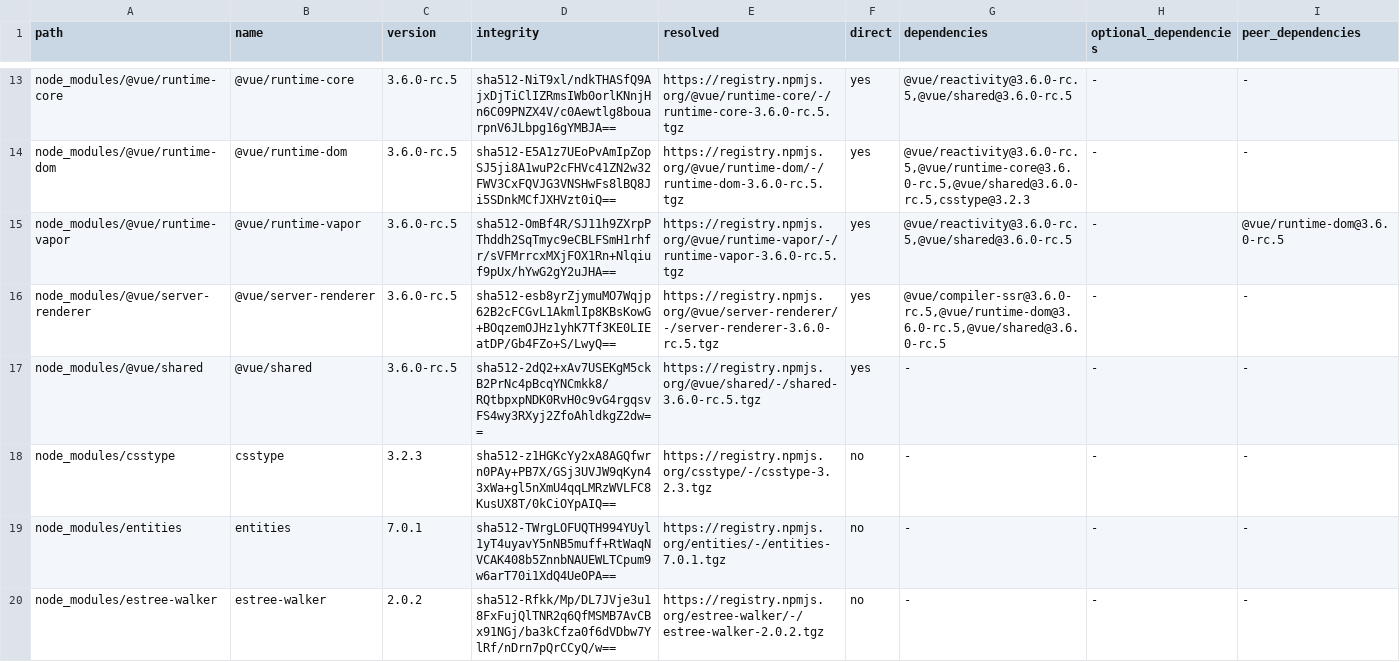
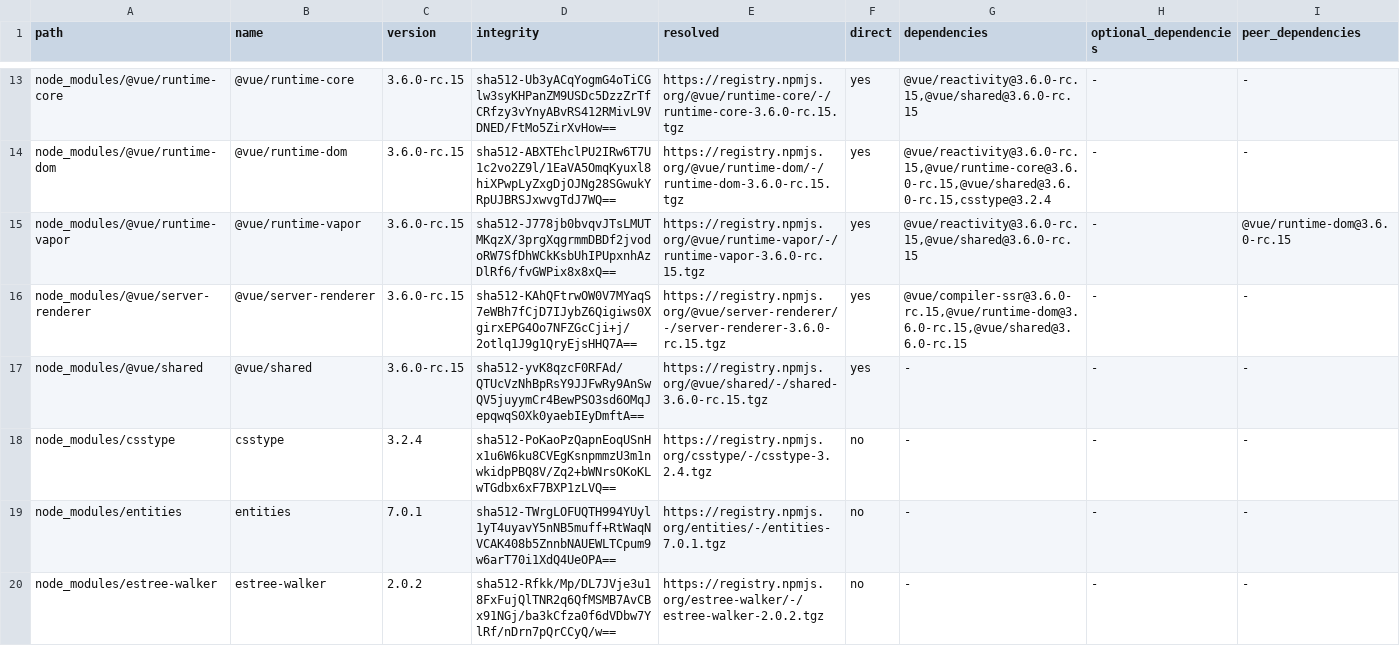
Before and after one commit to pikax/verter, a TSV file: packages/framework-conformance-harness/evidence/oracles/vue/closure.tsv, drawn as a sheet; only a part is shown, gaps mark what is left out; the diff covers the shown part only; the diff names each change by its address in the sheet, - before the commit and + after, or states it on an @@ line.

```diff
--- a/packages/framework-conformance-harness/evidence/oracles/vue/closure.tsv
+++ b/packages/framework-conformance-harness/evidence/oracles/vue/closure.tsv
-C13:C17 (version): 3.6.0-rc.5
+C13:C17 (version): 3.6.0-rc.15
-D13 (integrity): sha512-NiT9xl/ndkTHASfQ9AjxDjTiClIZRmsIWb0orlKNnjHn6C09PNZX4V/c0Aewtlg8bouarpnV6JLbpg16gYMBJA==
+D13 (integrity): sha512-Ub3yACqYogmG4oTiCGlw3syKHPanZM9USDc5DzzZrTfCRfzy3vYnyABvRS412RMivL9VDNED/FtMo5ZirXvHow==
-E13 (resolved): https://registry.npmjs.org/@vue/runtime-core/-/runtime-core-3.6.0-rc.5.tgz
+E13 (resolved): https://registry.npmjs.org/@vue/runtime-core/-/runtime-core-3.6.0-rc.15.tgz
-G13 (dependencies): @vue/reactivity@3.6.0-rc.5,@vue/shared@3.6.0-rc.5
+G13 (dependencies): @vue/reactivity@3.6.0-rc.15,@vue/shared@3.6.0-rc.15
-D14 (integrity): sha512-E5A1z7UEoPvAmIpZopSJ5ji8A1wuP2cFHVc41ZN2w32FWV3CxFQVJG3VNSHwFs8lBQ8Ji5SDnkMCfJXHVzt0iQ==
+D14 (integrity): sha512-ABXTEhclPU2IRw6T7U1c2vo2Z9l/1EaVA5OmqKyuxl8hiXPwpLyZxgDjOJNg28SGwukYRpUJBRSJxwvgTdJ7WQ==
-E14 (resolved): https://registry.npmjs.org/@vue/runtime-dom/-/runtime-dom-3.6.0-rc.5.tgz
+E14 (resolved): https://registry.npmjs.org/@vue/runtime-dom/-/runtime-dom-3.6.0-rc.15.tgz
-G14 (dependencies): @vue/reactivity@3.6.0-rc.5,@vue/runtime-core@3.6.0-rc.5,@vue/shared@3.6.0-rc.5,csstype@3.2.3
+G14 (dependencies): @vue/reactivity@3.6.0-rc.15,@vue/runtime-core@3.6.0-rc.15,@vue/shared@3.6.0-rc.15,csstype@3.2.4
-D15 (integrity): sha512-OmBf4R/SJ11h9ZXrpPThddh2SqTmyc9eCBLFSmH1rhfr/sVFMrrcxMXjFOX1Rn+Nlqiuf9pUx/hYwG2gY2uJHA==
+D15 (integrity): sha512-J778jb0bvqvJTsLMUTMKqzX/3prgXqgrmmDBDf2jvodoRW7SfDhWCkKsbUhIPUpxnhAzDlRf6/fvGWPix8x8xQ==
-E15 (resolved): https://registry.npmjs.org/@vue/runtime-vapor/-/runtime-vapor-3.6.0-rc.5.tgz
+E15 (resolved): https://registry.npmjs.org/@vue/runtime-vapor/-/runtime-vapor-3.6.0-rc.15.tgz
-G15 (dependencies): @vue/reactivity@3.6.0-rc.5,@vue/shared@3.6.0-rc.5
+G15 (dependencies): @vue/reactivity@3.6.0-rc.15,@vue/shared@3.6.0-rc.15
-I15 (peer_dependencies): @vue/runtime-dom@3.6.0-rc.5
+I15 (peer_dependencies): @vue/runtime-dom@3.6.0-rc.15
-D16 (integrity): sha512-esb8yrZjymuMO7Wqjp62B2cFCGvL1AkmlIp8KBsKowG+BOqzemOJHz1yhK7Tf3KE0LIEatDP/Gb4FZo+S/LwyQ==
+D16 (integrity): sha512-KAhQFtrwOW0V7MYaqS7eWBh7fCjD7IJybZ6Qigiws0XgirxEPG4Oo7NFZGcCji+j/2otlq1J9g1QryEjsHHQ7A==
-E16 (resolved): https://registry.npmjs.org/@vue/server-renderer/-/server-renderer-3.6.0-rc.5.tgz
+E16 (resolved): https://registry.npmjs.org/@vue/server-renderer/-/server-renderer-3.6.0-rc.15.tgz
-G16 (dependencies): @vue/compiler-ssr@3.6.0-rc.5,@vue/runtime-dom@3.6.0-rc.5,@vue/shared@3.6.0-rc.5
+G16 (dependencies): @vue/compiler-ssr@3.6.0-rc.15,@vue/runtime-dom@3.6.0-rc.15,@vue/shared@3.6.0-rc.15
-D17 (integrity): sha512-2dQ2+xAv7USEKgM5ckB2PrNc4pBcqYNCmkk8/RQtbpxpNDK0RvH0c9vG4rgqsvFS4wy3RXyj2ZfoAhldkgZ2dw==
+D17 (integrity): sha512-yvK8qzcF0RFAd/QTUcVzNhBpRsY9JJFwRy9AnSwQV5juyymCr4BewPSO3sd6OMqJepqwqS0Xk0yaebIEyDmftA==
-E17 (resolved): https://registry.npmjs.org/@vue/shared/-/shared-3.6.0-rc.5.tgz
+E17 (resolved): https://registry.npmjs.org/@vue/shared/-/shared-3.6.0-rc.15.tgz
-C18 (version): 3.2.3
+C18 (version): 3.2.4
-D18 (integrity): sha512-z1HGKcYy2xA8AGQfwrn0PAy+PB7X/GSj3UVJW9qKyn43xWa+gl5nXmU4qqLMRzWVLFC8KusUX8T/0kCiOYpAIQ==
+D18 (integrity): sha512-PoKaoPzQapnEoqUSnHx1u6W6ku8CVEgKsnpmmzU3m1nwkidpPBQ8V/Zq2+bWNrsOKoKLwTGdbx6xF7BXP1zLVQ==
-E18 (resolved): https://registry.npmjs.org/csstype/-/csstype-3.2.3.tgz
+E18 (resolved): https://registry.npmjs.org/csstype/-/csstype-3.2.4.tgz
```
Also changed, not shown: 53 edited cells elsewhere in this file, 9 other files.
